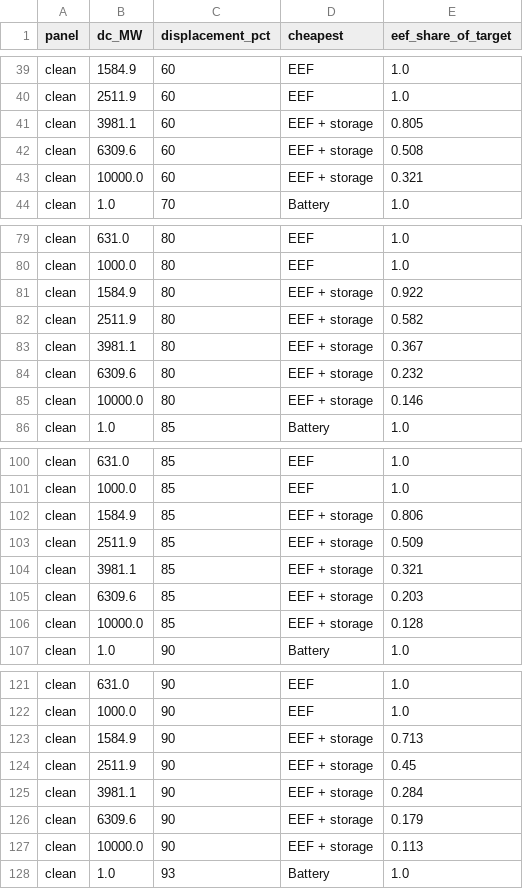
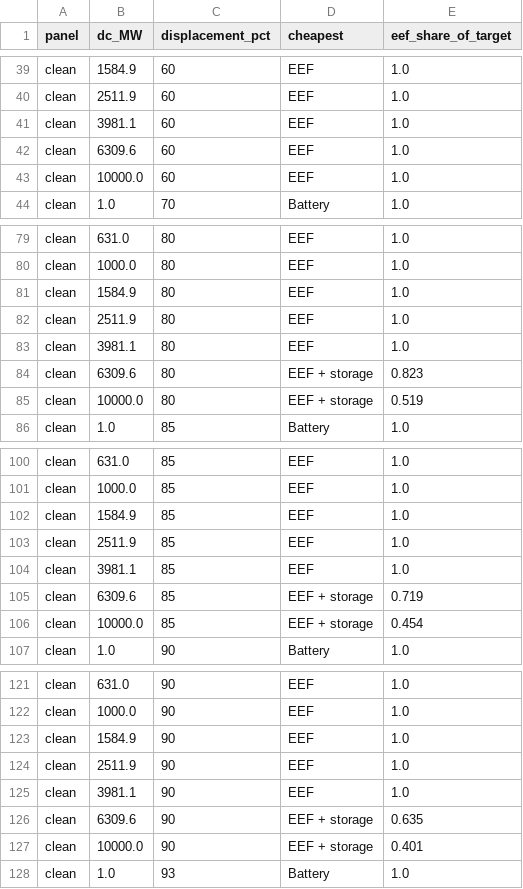
Before and after one commit to alnasser2030/EVM-SMART, a CSV file: tpec2027/results/displacement_size_map.csv, drawn as a sheet; only a part is shown, gaps mark what is left out; the diff covers the shown part only.

```diff
--- a/tpec2027/results/displacement_size_map.csv
+++ b/tpec2027/results/displacement_size_map.csv
@@ -40,5 +40,5 @@ clean,1584.9,60,EEF,1.0
 clean,2511.9,60,EEF,1.0
-clean,3981.1,60,EEF + storage,0.805
-clean,6309.6,60,EEF + storage,0.508
-clean,10000.0,60,EEF + storage,0.321
+clean,3981.1,60,EEF,1.0
+clean,6309.6,60,EEF,1.0
+clean,10000.0,60,EEF,1.0
 clean,1.0,70,Battery,1.0
@@ -80,7 +80,7 @@ clean,631.0,80,EEF,1.0
 clean,1000.0,80,EEF,1.0
-clean,1584.9,80,EEF + storage,0.922
-clean,2511.9,80,EEF + storage,0.582
-clean,3981.1,80,EEF + storage,0.367
-clean,6309.6,80,EEF + storage,0.232
-clean,10000.0,80,EEF + storage,0.146
+clean,1584.9,80,EEF,1.0
+clean,2511.9,80,EEF,1.0
+clean,3981.1,80,EEF,1.0
+clean,6309.6,80,EEF + storage,0.823
+clean,10000.0,80,EEF + storage,0.519
 clean,1.0,85,Battery,1.0
@@ -101,7 +101,7 @@ clean,631.0,85,EEF,1.0
 clean,1000.0,85,EEF,1.0
-clean,1584.9,85,EEF + storage,0.806
-clean,2511.9,85,EEF + storage,0.509
-clean,3981.1,85,EEF + storage,0.321
-clean,6309.6,85,EEF + storage,0.203
-clean,10000.0,85,EEF + storage,0.128
+clean,1584.9,85,EEF,1.0
+clean,2511.9,85,EEF,1.0
+clean,3981.1,85,EEF,1.0
+clean,6309.6,85,EEF + storage,0.719
+clean,10000.0,85,EEF + storage,0.454
 clean,1.0,90,Battery,1.0
@@ -122,7 +122,7 @@ clean,631.0,90,EEF,1.0
 clean,1000.0,90,EEF,1.0
-clean,1584.9,90,EEF + storage,0.713
-clean,2511.9,90,EEF + storage,0.45
-clean,3981.1,90,EEF + storage,0.284
-clean,6309.6,90,EEF + storage,0.179
-clean,10000.0,90,EEF + storage,0.113
+clean,1584.9,90,EEF,1.0
+clean,2511.9,90,EEF,1.0
+clean,3981.1,90,EEF,1.0
+clean,6309.6,90,EEF + storage,0.635
+clean,10000.0,90,EEF + storage,0.401
 clean,1.0,93,Battery,1.0
```
Also changed, not shown: 154 edited cells elsewhere in this file, 5 other files.
